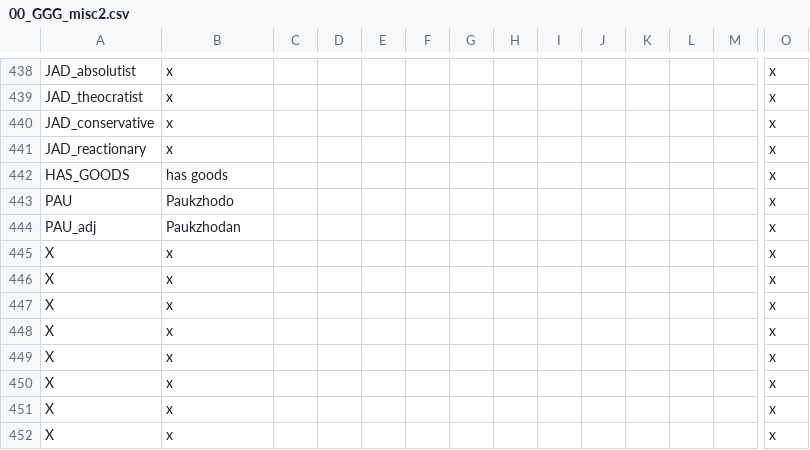
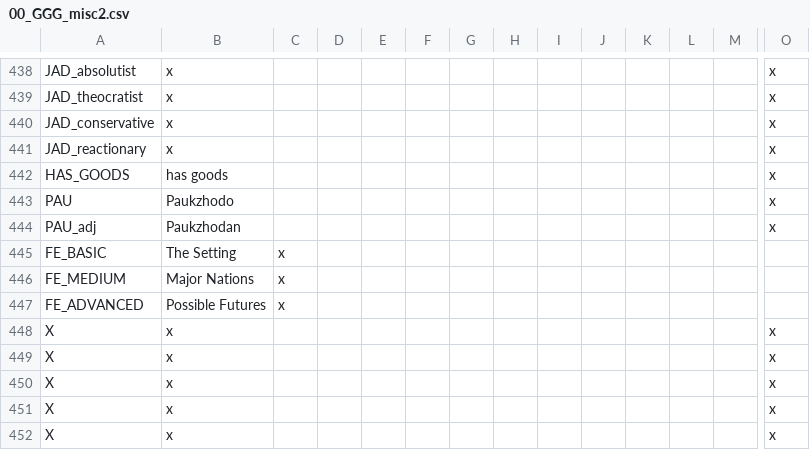
Before and after one commit to Gubelio/GGG, a CSV file: GGG/localisation/00_GGG_misc2.csv, drawn as a sheet; only a part is shown, gaps mark what is left out; removed rows and columns are numbered as before the commit, all else as after; rows hold the shown columns only; the diff names each change by its address in the sheet, - before the commit and + after, or states it on an @@ line.

```diff
--- a/GGG/localisation/00_GGG_misc2.csv
+++ b/GGG/localisation/00_GGG_misc2.csv
-row 445: X | x |  |  |  |  |  |  |  |  |  |  |  | x
-row 446: X | x |  |  |  |  |  |  |  |  |  |  |  | x
-row 447: X | x |  |  |  |  |  |  |  |  |  |  |  | x
+row 445: FE_BASIC | The Setting | x
+row 446: FE_MEDIUM | Major Nations | x
+row 447: FE_ADVANCED | Possible Futures | x
```
Also changed, not shown: 3 other files.
